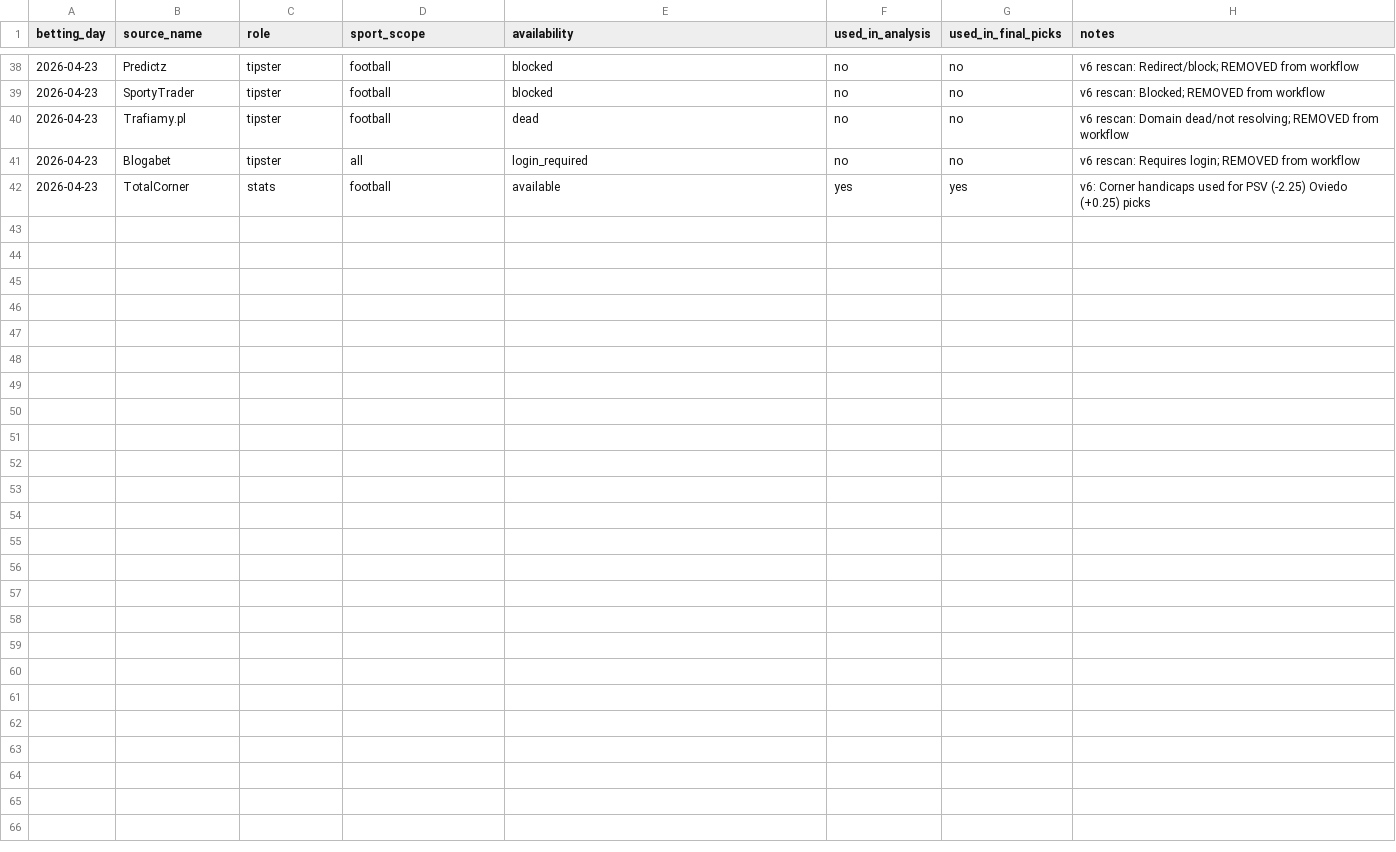
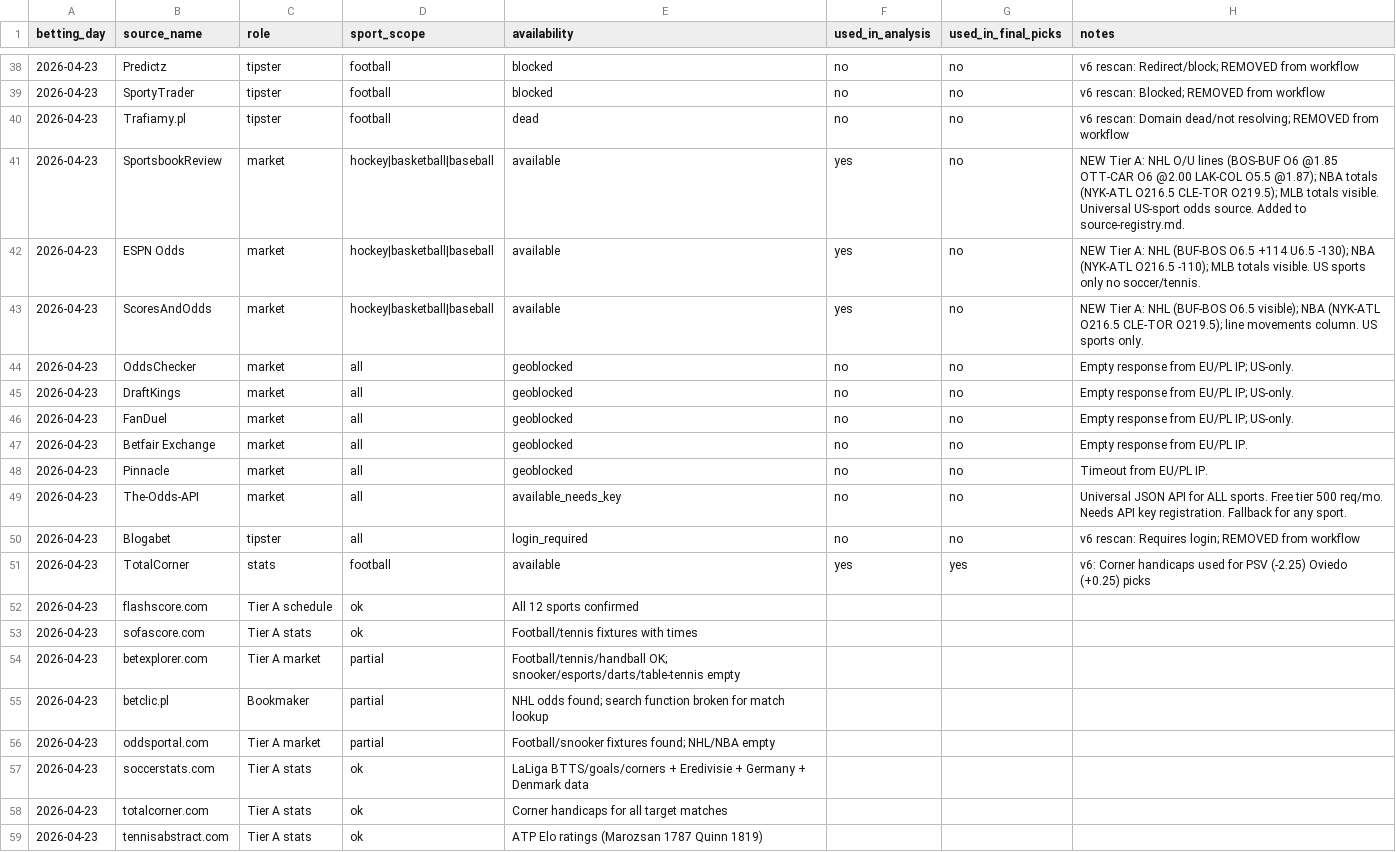
Before and after one commit to Skiru/bet, a CSV file: betting/journal/source-log.csv, drawn as a sheet; only a part is shown, gaps mark what is left out; the diff covers the shown part only; the diff names each change by its address in the sheet, - before the commit and + after, or states it on an @@ line.

```diff
--- a/betting/journal/source-log.csv
+++ b/betting/journal/source-log.csv
+row 41: 2026-04-23 | SportsbookReview | market | hockey|basketball|baseball | available | yes | no | NEW Tier A: NHL O/U lines (BOS-BUF O6 @1.85 OTT-CAR O6 @2.00 LAK-COL O5.5 @1.87); NBA totals (NYK-ATL O216.5 CLE-TOR O219.5); MLB totals visible. Universal US-sport odds source. Added to source-registry.md.
+row 42: 2026-04-23 | ESPN Odds | market | hockey|basketball|baseball | available | yes | no | NEW Tier A: NHL (BUF-BOS O6.5 +114 U6.5 -130); NBA (NYK-ATL O216.5 -110); MLB totals visible. US sports only no soccer/tennis.
+row 43: 2026-04-23 | ScoresAndOdds | market | hockey|basketball|baseball | available | yes | no | NEW Tier A: NHL (BUF-BOS O6.5 visible); NBA (NYK-ATL O216.5 CLE-TOR O219.5); line movements column. US sports only.
+row 44: 2026-04-23 | OddsChecker | market | all | geoblocked | no | no | Empty response from EU/PL IP; US-only.
+row 45: 2026-04-23 | DraftKings | market | all | geoblocked | no | no | Empty response from EU/PL IP; US-only.
+row 46: 2026-04-23 | FanDuel | market | all | geoblocked | no | no | Empty response from EU/PL IP; US-only.
+row 47: 2026-04-23 | Betfair Exchange | market | all | geoblocked | no | no | Empty response from EU/PL IP.
+row 48: 2026-04-23 | Pinnacle | market | all | geoblocked | no | no | Timeout from EU/PL IP.
+row 49: 2026-04-23 | The-Odds-API | market | all | available_needs_key | no | no | Universal JSON API for ALL sports. Free tier 500 req/mo. Needs API key registration. Fallback for any sport.
+row 52: 2026-04-23 | flashscore.com | Tier A schedule | ok | All 12 sports confirmed
+row 53: 2026-04-23 | sofascore.com | Tier A stats | ok | Football/tennis fixtures with times
+row 54: 2026-04-23 | betexplorer.com | Tier A market | partial | Football/tennis/handball OK; snooker/esports/darts/table-tennis empty
+row 55: 2026-04-23 | betclic.pl | Bookmaker | partial | NHL odds found; search function broken for match lookup
+row 56: 2026-04-23 | oddsportal.com | Tier A market | partial | Football/snooker fixtures found; NHL/NBA empty
+row 57: 2026-04-23 | soccerstats.com | Tier A stats | ok | LaLiga BTTS/goals/corners + Eredivisie + Germany + Denmark data
+row 58: 2026-04-23 | totalcorner.com | Tier A stats | ok | Corner handicaps for all target matches
+row 59: 2026-04-23 | tennisabstract.com | Tier A stats | ok | ATP Elo ratings (Marozsan 1787 Quinn 1819)
```
Also changed, not shown: 12 added rows elsewhere in this file, betting/journal/coupons-ledger.csv, betting/journal/picks-ledger.csv, 18 other files.
